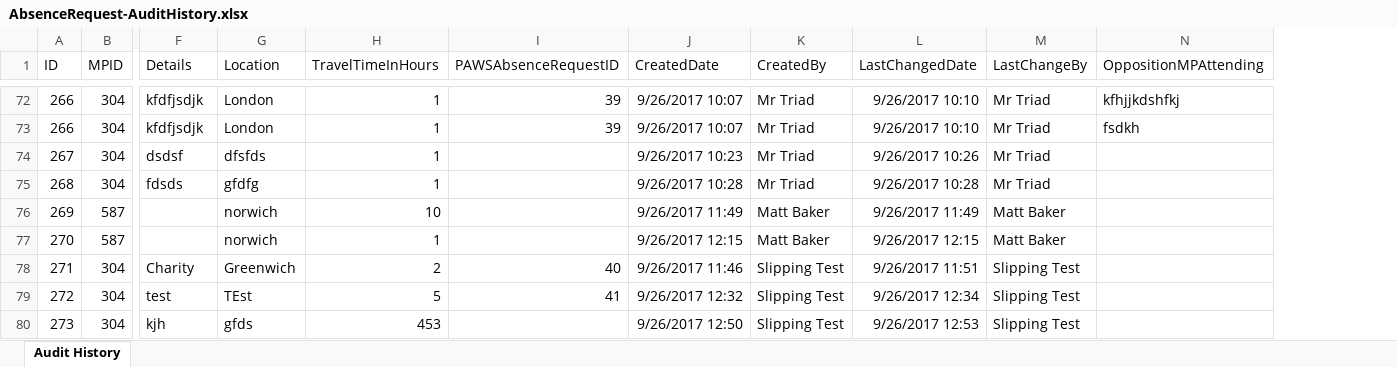
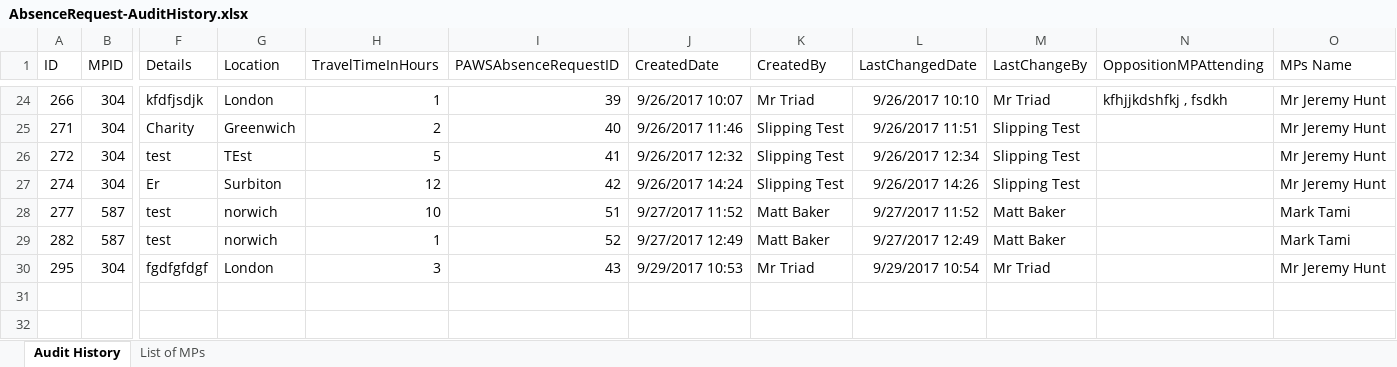
Before and after one commit to cabinetoffice/slipping, an Excel workbook: Triad.CabinetOffice.Slipping/Reports/AbsenceRequest-AuditHistory.xlsx, sheet Audit History, drawn as a sheet; only a part is shown, gaps mark what is left out; values as stored, in another font and other column widths than the file's, no borders; table styles not drawn; removed rows and columns are numbered as before the commit, all else as after; rows hold the shown columns only; the diff covers the shown part only; the diff names each change by its address in the sheet, - before the commit and + after, or states it on an @@ line.

```diff
--- a/Triad.CabinetOffice.Slipping/Reports/AbsenceRequest-AuditHistory.xlsx (sheet Audit History)
+++ b/Triad.CabinetOffice.Slipping/Reports/AbsenceRequest-AuditHistory.xlsx (sheet Audit History)
+sheet tab: List of MPs
+column O (MPs Name), rows 24-26: all Mr Jeremy Hunt
-N24 (OppositionMPAttending): kfhjjkdshfkj
+N24 (OppositionMPAttending): kfhjjkdshfkj , fsdkh
-row 73: 266 | 304 | kfdfjsdjk | London | 1 | 39 | 9/26/2017 10:07 | Mr Triad | 9/26/2017 10:10 | Mr Triad | fsdkh
-row 74: 267 | 304 | dsdsf | dfsfds | 1 |  | 9/26/2017 10:23 | Mr Triad | 9/26/2017 10:26 | Mr Triad
-row 75: 268 | 304 | fdsds | gfdfg | 1 |  | 9/26/2017 10:28 | Mr Triad | 9/26/2017 10:28 | Mr Triad
-row 76: 269 | 587 |  | norwich | 10 |  | 9/26/2017 11:49 | Matt Baker | 9/26/2017 11:49 | Matt Baker
-row 77: 270 | 587 |  | norwich | 1 |  | 9/26/2017 12:15 | Matt Baker | 9/26/2017 12:15 | Matt Baker
-row 80: 273 | 304 | kjh | gfds | 453 |  | 9/26/2017 12:50 | Slipping Test | 9/26/2017 12:53 | Slipping Test
+row 27: 274 | 304 | Er | Surbiton | 12 | 42 | 9/26/2017 14:24 | Slipping Test | 9/26/2017 14:26 | Slipping Test |  | Mr Jeremy Hunt
+row 28: 277 | 587 | test | norwich | 10 | 51 | 9/27/2017 11:52 | Matt Baker | 9/27/2017 11:52 | Matt Baker |  | Mark Tami
+row 29: 282 | 587 | test | norwich | 1 | 52 | 9/27/2017 12:49 | Matt Baker | 9/27/2017 12:49 | Matt Baker |  | Mark Tami
+row 30: 295 | 304 | fgdfgfdgf | London | 3 | 43 | 9/29/2017 10:53 | Mr Triad | 9/29/2017 10:54 | Mr Triad |  | Mr Jeremy Hunt
```
Also changed, not shown: 48 removed rows and 3 edited cells elsewhere in this sheet.
